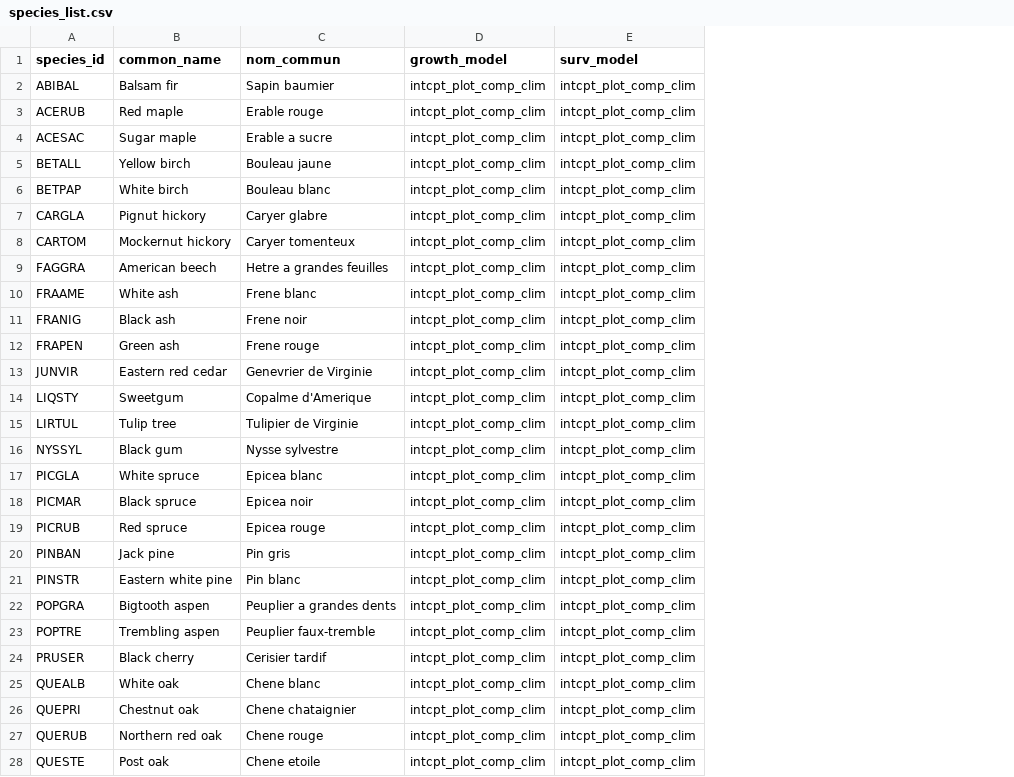
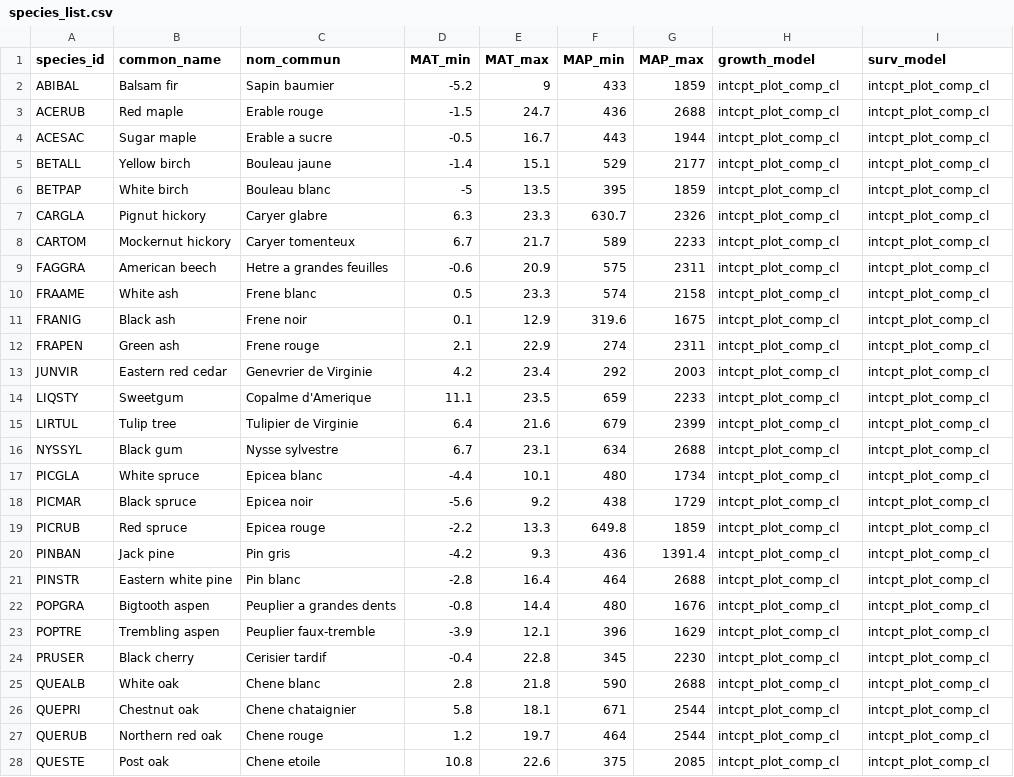
Before and after one commit to willvieira/forest-IPM, a CSV file: inst/extdata/species_list.csv, drawn as a sheet; only a part is shown; addresses are those after the commit; the diff covers the shown part only; the diff names each change by its address in the sheet, - before the commit and + after, or states it on an @@ line.

```diff
--- a/inst/extdata/species_list.csv
+++ b/inst/extdata/species_list.csv
+column D (MAT_min), rows 2-28: -5.2 | -1.5 | -0.5 | -1.4 | -5 | 6.3 | 6.7 | -0.6 | 0.5 | 0.1 | 2.1 | 4.2 | 11.1 | 6.4 | 6.7 | -4.4 | -5.6 | -2.2 | -4.2 | -2.8 | -0.8 | -3.9 | -0.4 | 2.8 | 5.8 | 1.2 | 10.8
+column E (MAT_max), rows 2-28: 9 | 24.7 | 16.7 | 15.1 | 13.5 | 23.3 | 21.7 | 20.9 | 23.3 | 12.9 | 22.9 | 23.4 | 23.5 | 21.6 | 23.1 | 10.1 | 9.2 | 13.3 | 9.3 | 16.4 | 14.4 | 12.1 | 22.8 | 21.8 | 18.1 | 19.7 | 22.6
+column F (MAP_min), rows 2-28: 433 | 436 | 443 | 529 | 395 | 630.7 | 589 | 575 | 574 | 319.6 | 274 | 292 | 659 | 679 | 634 | 480 | 438 | 649.8 | 436 | 464 | 480 | 396 | 345 | 590 | 671 | 464 | 375
+column G (MAP_max), rows 2-28: 1859 | 2688 | 1944 | 2177 | 1859 | 2326 | 2233 | 2311 | 2158 | 1675 | 2311 | 2003 | 2233 | 2399 | 2688 | 1734 | 1729 | 1859 | 1391.4 | 2688 | 1676 | 1629 | 2230 | 2688 | 2544 | 2544 | 2085
-H2:H28 (growth_model): intcpt_plot_comp_clim
+H2:H28 (growth_model): intcpt_plot_comp_cl
-I2:I28 (surv_model): intcpt_plot_comp_clim
+I2:I28 (surv_model): intcpt_plot_comp_cl
```
Also changed, not shown: 8 edited cells elsewhere in this file, 4 other files.
